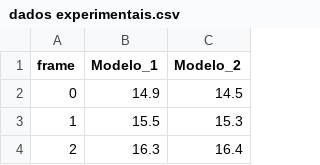
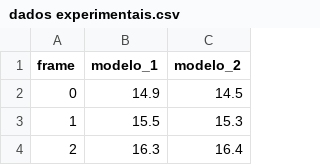
Before and after one commit to v-rossini/data_trab3, a CSV file: dados experimentais.csv, drawn as a sheet; only a part is shown.

Commit message:
Update dados experimentais.csv

```diff
--- a/dados experimentais.csv
+++ b/dados experimentais.csv
@@ -1,2 +1,2 @@
-frame,Modelo_1,Modelo_2
+frame,modelo_1,modelo_2
 0,14.9,14.5
```
